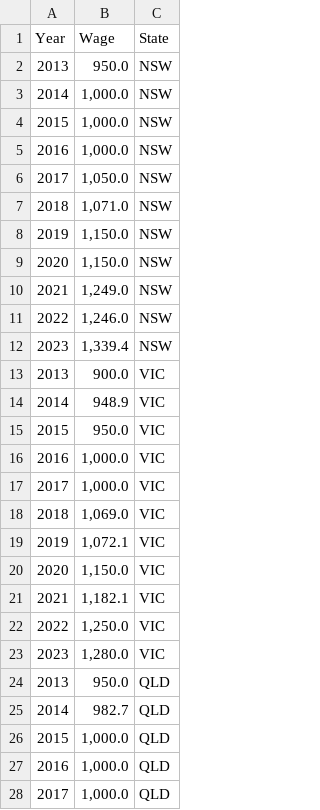
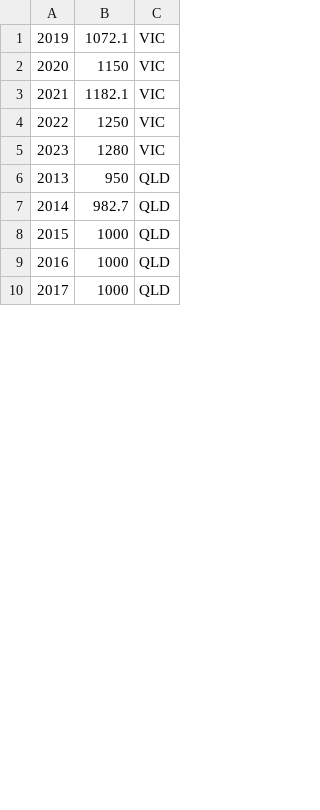
Before and after one commit to tzdu/FIT3179, a CSV file: vis2/data/wage_data.csv, drawn as a sheet; only a part is shown; the diff covers the shown part only.

Commit message:
Add files via upload

```diff
--- a/vis2/data/wage_data.csv
+++ b/vis2/data/wage_data.csv
@@ -1,24 +1,6 @@
-Year,Wage,State,,,,,,,,,,,,,
-2013, 950.0 ,NSW,,,,,,,,,,,,,
-2014," 1,000.0 ",NSW,,,,,,,,,,,,,
-2015," 1,000.0 ",NSW,,,,,,,,,,,,,
-2016," 1,000.0 ",NSW,,,,,,,,,,,,,
-2017," 1,050.0 ",NSW,,,,,,,,,,,,,
-2018," 1,071.0 ",NSW,,,,,,,,,,,,,
-2019," 1,150.0 ",NSW,,,,,,,,,,,,,
-2020," 1,150.0 ",NSW,,,,,,,,,,,,,
-2021," 1,249.0 ",NSW,,,,,,,,,,,,,
-2022," 1,246.0 ",NSW,,,,,,,,,,,,,
-2023," 1,339.4 ",NSW,,,,,,,,,,,,,
-2013, 900.0 ,VIC,,,,,,,,,,,,,
-2014, 948.9 ,VIC,,,,,,,,,,,,,
-2015, 950.0 ,VIC,,,,,,,,,,,,,
-2016," 1,000.0 ",VIC,,,,,,,,,,,,,
-2017," 1,000.0 ",VIC,,,,,,,,,,,,,
-2018," 1,069.0 ",VIC,,,,,,,,,,,,,
-2019," 1,072.1 ",VIC,,,,,,,,,,,,,
-2020," 1,150.0 ",VIC,,,,,,,,,,,,,
-2021," 1,182.1 ",VIC,,,,,,,,,,,,,
-2022," 1,250.0 ",VIC,,,,,,,,,,,,,
-2023," 1,280.0 ",VIC,,,,,,,,,,,,,
-2013, 950.0 ,QLD,,,,,,,,,,,,,
+2019,1072.1,VIC
+2020,1150,VIC
+2021,1182.1,VIC
+2022,1250,VIC
+2023,1280,VIC
+2013,950,QLD
@@ -26,3 +8,3 @@
-2015," 1,000.0 ",QLD,,,,,,,,,,,,,
-2016," 1,000.0 ",QLD,,,,,,,,,,,,,
-2017," 1,000.0 ",QLD,,,,,,,,,,,,,
+2015,1000,QLD
+2016,1000,QLD
+2017,1000,QLD
```
Also changed, not shown: 57 edited cells elsewhere in this file.
